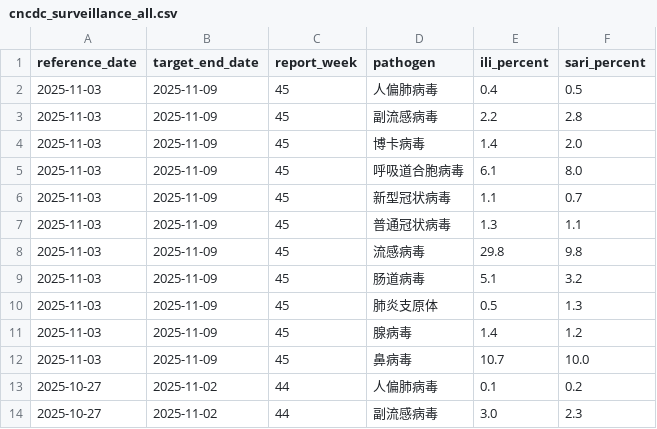
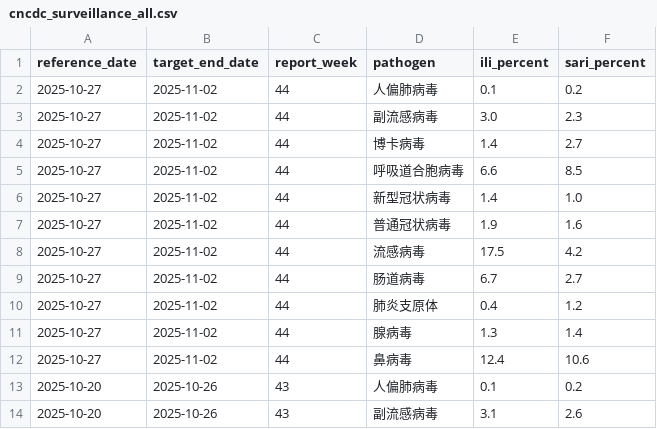
Before and after one commit to dailypartita/cn_cdc_crawl, a CSV file: data/cncdc_surveillance_all.csv, drawn as a sheet; only a part is shown; the shorter side is filled out with more unchanged rows; the diff names each change by its address in the sheet, - before the commit and + after, or states it on an @@ line.

```diff
--- a/data/cncdc_surveillance_all.csv
+++ b/data/cncdc_surveillance_all.csv
-row 2: 2025-11-03 | 2025-11-09 | 45 | 人偏肺病毒 | 0.4 | 0.5
-row 3: 2025-11-03 | 2025-11-09 | 45 | 副流感病毒 | 2.2 | 2.8
-row 4: 2025-11-03 | 2025-11-09 | 45 | 博卡病毒 | 1.4 | 2.0
-row 5: 2025-11-03 | 2025-11-09 | 45 | 呼吸道合胞病毒 | 6.1 | 8.0
-row 6: 2025-11-03 | 2025-11-09 | 45 | 新型冠状病毒 | 1.1 | 0.7
-row 7: 2025-11-03 | 2025-11-09 | 45 | 普通冠状病毒 | 1.3 | 1.1
-row 8: 2025-11-03 | 2025-11-09 | 45 | 流感病毒 | 29.8 | 9.8
-row 9: 2025-11-03 | 2025-11-09 | 45 | 肠道病毒 | 5.1 | 3.2
-row 10: 2025-11-03 | 2025-11-09 | 45 | 肺炎支原体 | 0.5 | 1.3
-row 11: 2025-11-03 | 2025-11-09 | 45 | 腺病毒 | 1.4 | 1.2
-row 12: 2025-11-03 | 2025-11-09 | 45 | 鼻病毒 | 10.7 | 10.0
```
Also changed, not shown: data/cncdc_surveillance_covid19.csv, 2 other files.
